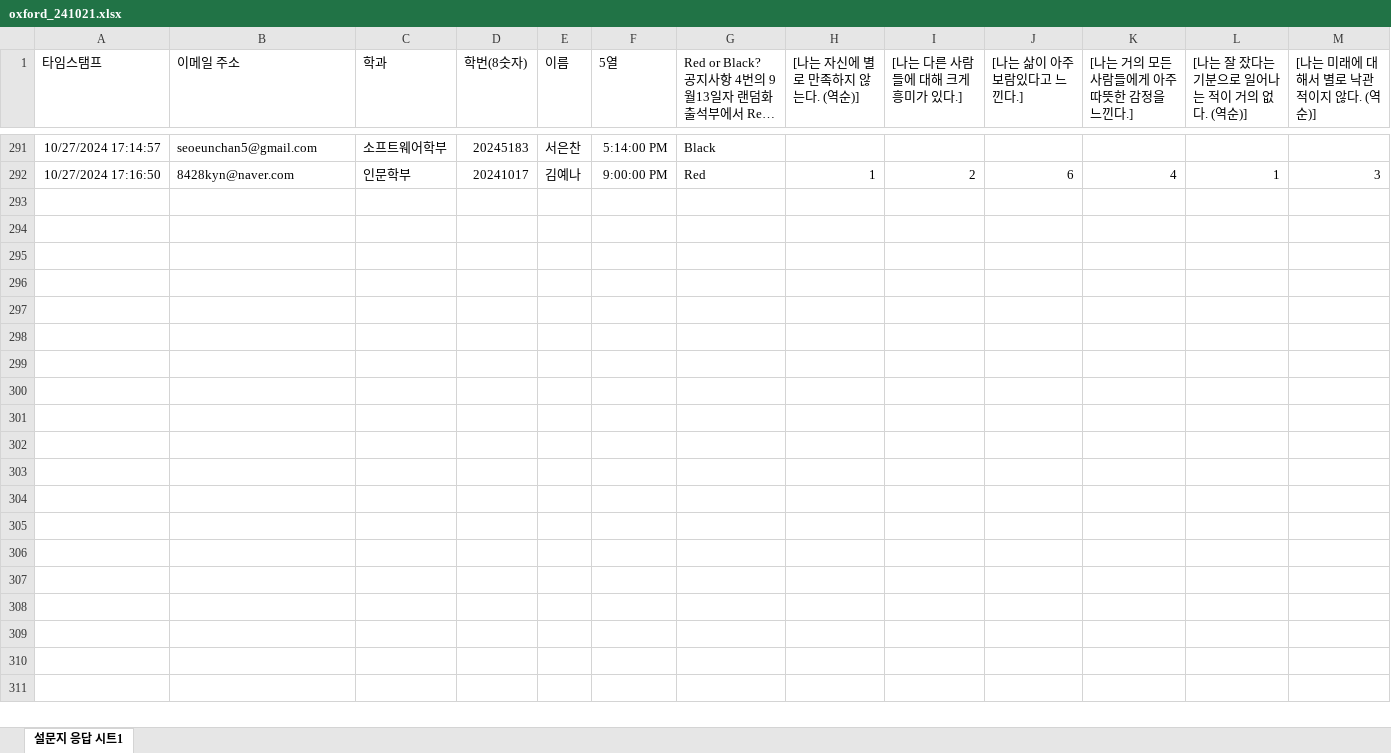
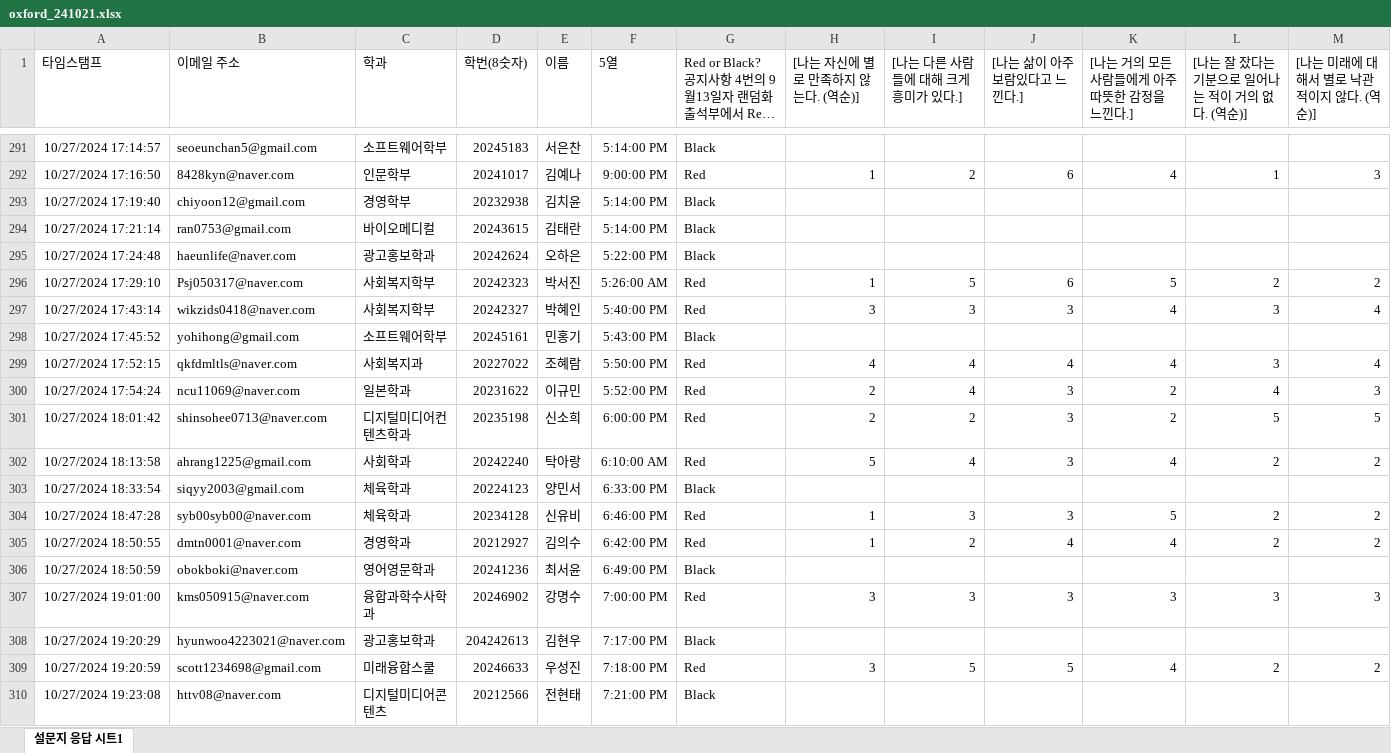
Before and after one commit to kwlee58/class202501, an Excel workbook: R/data/oxford_241021.xlsx, sheet 설문지 응답 시트1, drawn as a sheet; only a part is shown, gaps mark what is left out; long unchanged cells end in …; values as stored, in another font and other column widths than the file's, no borders; table styles not drawn; rows hold the shown columns only; the diff names each change by its address in the sheet, - before the commit and + after, or states it on an @@ line.

```diff
--- a/R/data/oxford_241021.xlsx (sheet 설문지 응답 시트1)
+++ b/R/data/oxford_241021.xlsx (sheet 설문지 응답 시트1)
+row 293: 10/27/2024 17:19:40 | chiyoon12@gmail.com | 경영학부 | 20232938 | 김치윤 | 5:14:00 PM | Black
+row 294: 10/27/2024 17:21:14 | ran0753@gmail.com | 바이오메디컬 | 20243615 | 김태란 | 5:14:00 PM | Black
+row 295: 10/27/2024 17:24:48 | haeunlife@naver.com | 광고홍보학과 | 20242624 | 오하은 | 5:22:00 PM | Black
+row 296: 10/27/2024 17:29:10 | Psj050317@naver.com | 사회복지학부 | 20242323 | 박서진 | 5:26:00 AM | Red | 1 | 5 | 6 | 5 | 2 | 2
+row 297: 10/27/2024 17:43:14 | wikzids0418@naver.com | 사회복지학부 | 20242327 | 박혜인 | 5:40:00 PM | Red | 3 | 3 | 3 | 4 | 3 | 4
+row 298: 10/27/2024 17:45:52 | yohihong@gmail.com | 소프트웨어학부 | 20245161 | 민홍기 | 5:43:00 PM | Black
+row 299: 10/27/2024 17:52:15 | qkfdmltls@naver.com | 사회복지과 | 20227022 | 조혜람 | 5:50:00 PM | Red | 4 | 4 | 4 | 4 | 3 | 4
+row 300: 10/27/2024 17:54:24 | ncu11069@naver.com | 일본학과 | 20231622 | 이규민 | 5:52:00 PM | Red | 2 | 4 | 3 | 2 | 4 | 3
+row 301: 10/27/2024 18:01:42 | shinsohee0713@naver.com | 디지털미디어컨텐츠학과 | 20235198 | 신소희 | 6:00:00 PM | Red | 2 | 2 | 3 | 2 | 5 | 5
+row 302: 10/27/2024 18:13:58 | ahrang1225@gmail.com | 사회학과 | 20242240 | 탁아랑 | 6:10:00 AM | Red | 5 | 4 | 3 | 4 | 2 | 2
+row 303: 10/27/2024 18:33:54 | siqyy2003@gmail.com | 체육학과 | 20224123 | 양민서 | 6:33:00 PM | Black
+row 304: 10/27/2024 18:47:28 | syb00syb00@naver.com | 체육학과 | 20234128 | 신유비 | 6:46:00 PM | Red | 1 | 3 | 3 | 5 | 2 | 2
+row 305: 10/27/2024 18:50:55 | dmtn0001@naver.com | 경영학과 | 20212927 | 김의수 | 6:42:00 PM | Red | 1 | 2 | 4 | 4 | 2 | 2
+row 306: 10/27/2024 18:50:59 | obokboki@naver.com | 영어영문학과 | 20241236 | 최서윤 | 6:49:00 PM | Black
+row 307: 10/27/2024 19:01:00 | kms050915@naver.com | 융합과학수사학과 | 20246902 | 강명수 | 7:00:00 PM | Red | 3 | 3 | 3 | 3 | 3 | 3
+row 308: 10/27/2024 19:20:29 | hyunwoo4223021@naver.com | 광고홍보학과 | 204242613 | 김현우 | 7:17:00 PM | Black
+row 309: 10/27/2024 19:20:59 | scott1234698@gmail.com | 미래융합스쿨 | 20246633 | 우성진 | 7:18:00 PM | Red | 3 | 5 | 5 | 4 | 2 | 2
+row 310: 10/27/2024 19:23:08 | httv08@naver.com | 디지털미디어콘텐츠 | 20212566 | 전현태 | 7:21:00 PM | Black
```
Also changed, not shown: R/data/oxford_241021_tmp.xlsx, R/data/quiz241014.xlsx, 28 other files.
